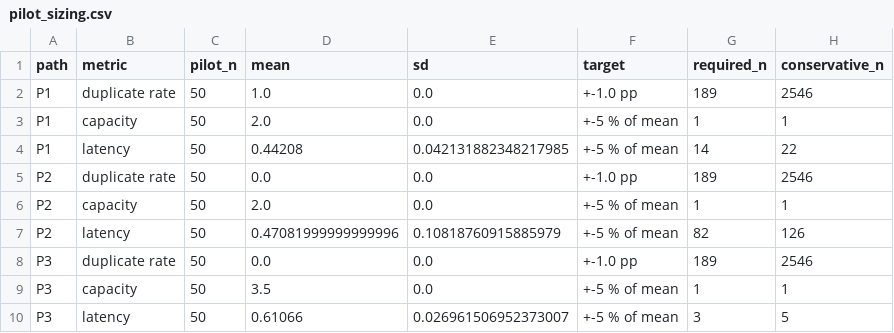
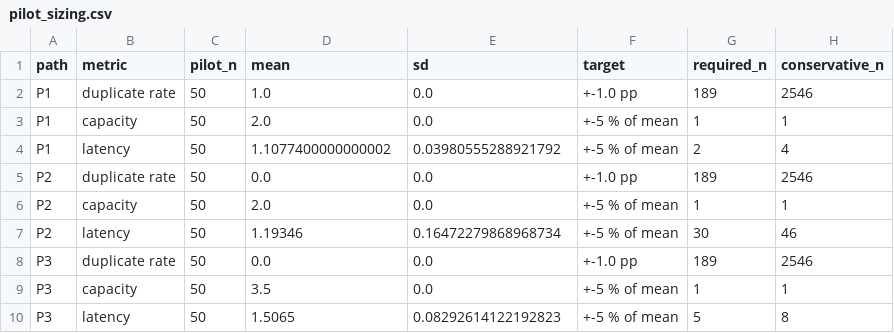
Before and after one commit to Tarunchintakunta/Thesis-2.0, a CSV file: vikas-thesis/lambda-idempotency-eval/results/moto/pilot_sizing.csv, drawn as a sheet.

```diff
--- a/vikas-thesis/lambda-idempotency-eval/results/moto/pilot_sizing.csv
+++ b/vikas-thesis/lambda-idempotency-eval/results/moto/pilot_sizing.csv
@@ -3,8 +3,8 @@ P1,duplicate rate,50,1.0,0.0,+-1.0 pp,189,2546
 P1,capacity,50,2.0,0.0,+-5 % of mean,1,1
-P1,latency,50,0.44208,0.042131882348217985,+-5 % of mean,14,22
+P1,latency,50,1.1077400000000002,0.03980555288921792,+-5 % of mean,2,4
 P2,duplicate rate,50,0.0,0.0,+-1.0 pp,189,2546
 P2,capacity,50,2.0,0.0,+-5 % of mean,1,1
-P2,latency,50,0.47081999999999996,0.10818760915885979,+-5 % of mean,82,126
+P2,latency,50,1.19346,0.16472279868968734,+-5 % of mean,30,46
 P3,duplicate rate,50,0.0,0.0,+-1.0 pp,189,2546
 P3,capacity,50,3.5,0.0,+-5 % of mean,1,1
-P3,latency,50,0.61066,0.026961506952373007,+-5 % of mean,3,5
+P3,latency,50,1.5065,0.08292614122192823,+-5 % of mean,5,8
```
Also changed, not shown: vikas-thesis/lambda-idempotency-eval/results/moto/capacity_tests.csv, vikas-thesis/lambda-idempotency-eval/results/moto/cells.csv, 23 other files.
